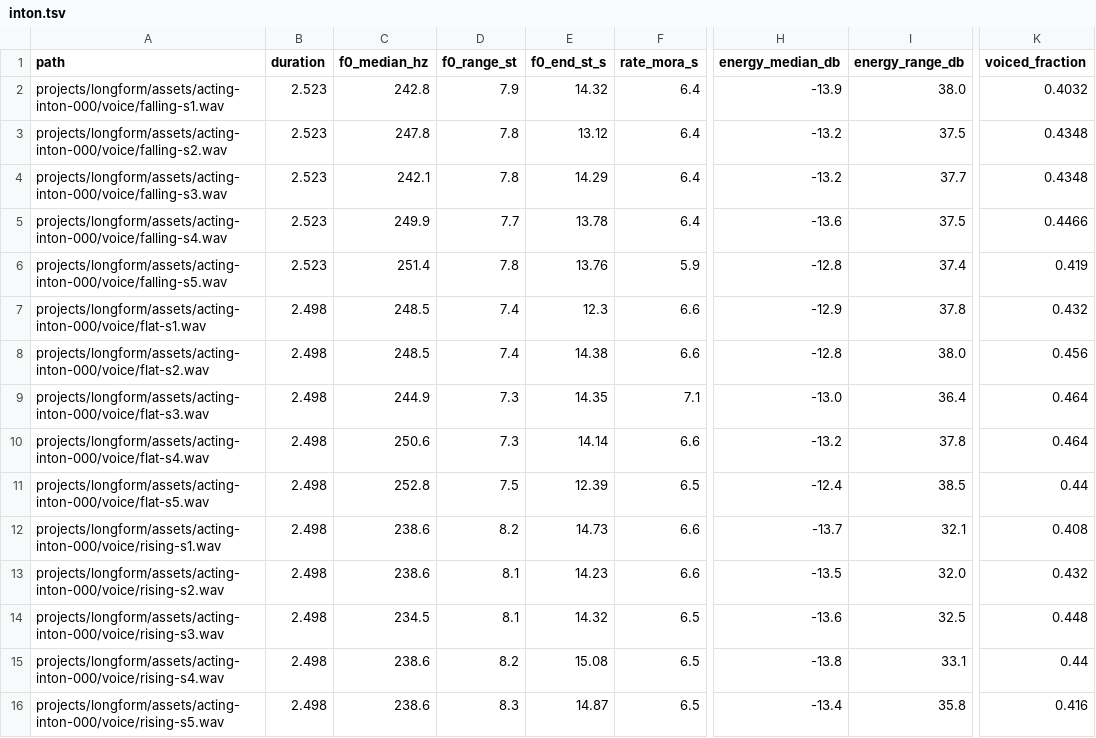
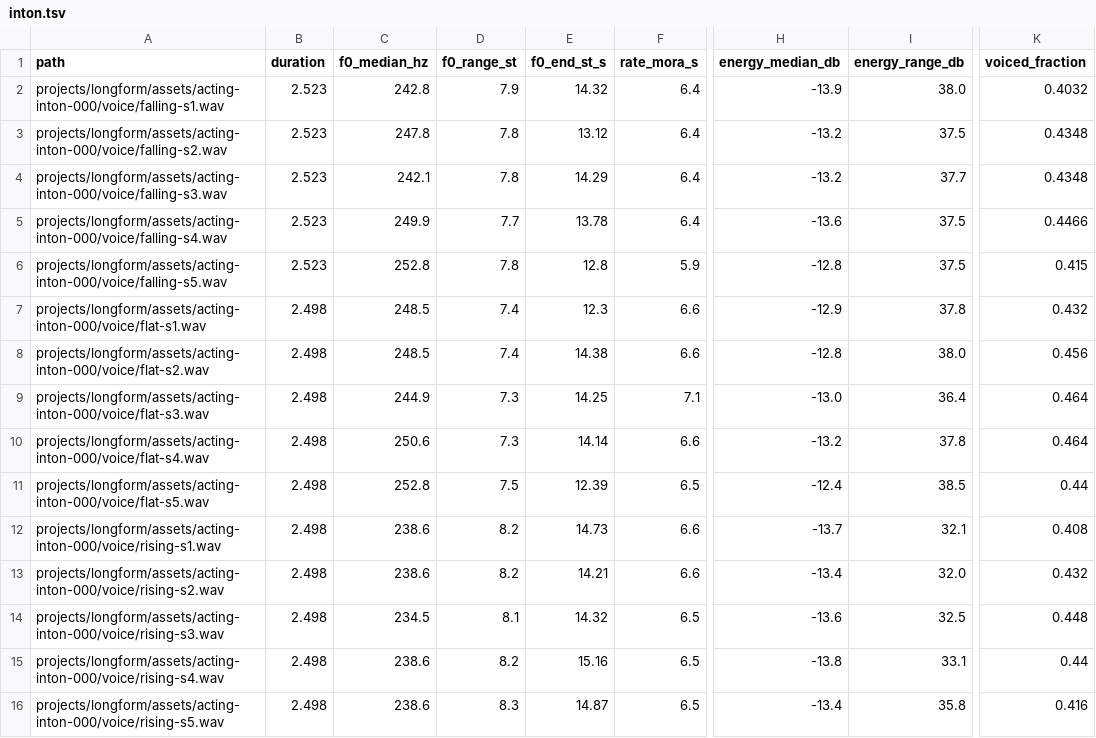
Before and after one commit to GL-Kageyama/semantic-audio-loom, a TSV file: projects/longform/acting-inton-000/inton.tsv, drawn as a sheet; only a part is shown, gaps mark what is left out; the diff names each change by its address in the sheet, - before the commit and + after, or states it on an @@ line.

```diff
--- a/projects/longform/acting-inton-000/inton.tsv
+++ b/projects/longform/acting-inton-000/inton.tsv
-C6 (f0_median_hz): 251.4
+C6 (f0_median_hz): 252.8
-E6 (f0_end_st_s): 13.76
+E6 (f0_end_st_s): 12.8
-I6 (energy_range_db): 37.4
+I6 (energy_range_db): 37.5
-K6 (voiced_fraction): 0.419
+K6 (voiced_fraction): 0.415
-E9 (f0_end_st_s): 14.35
+E9 (f0_end_st_s): 14.25
-D13 (f0_range_st): 8.1
+D13 (f0_range_st): 8.2
-E13 (f0_end_st_s): 14.23
+E13 (f0_end_st_s): 14.21
-H13 (energy_median_db): -13.5
+H13 (energy_median_db): -13.4
-E15 (f0_end_st_s): 15.08
+E15 (f0_end_st_s): 15.16
```
Also changed, not shown: projects/longform/acting-inton-030/inton.tsv, 17 other files.
